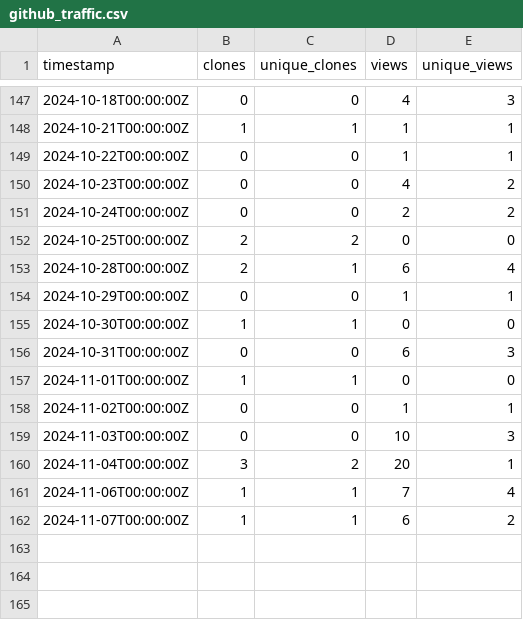
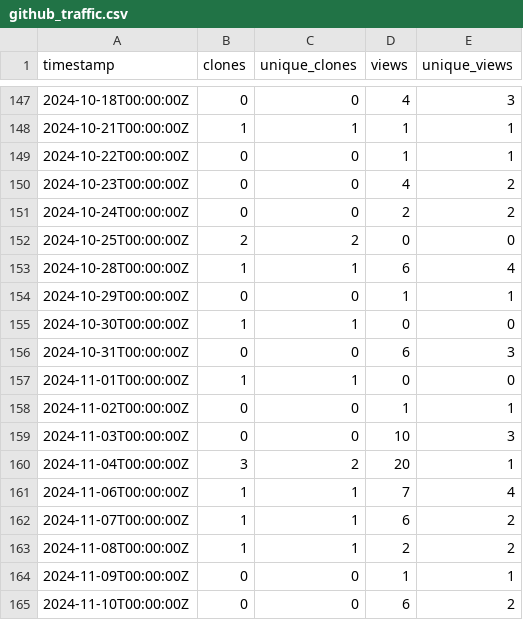
Before and after one commit to ELIXIR-Belgium/elixir-toolkit-theme, a CSV file: github_traffic.csv, drawn as a sheet; only a part is shown, gaps mark what is left out.

Commit message:
Update weekly GitHub stats

```diff
--- a/github_traffic.csv
+++ b/github_traffic.csv
@@ -152,3 +152,3 @@ timestamp,clones,unique_clones,views,unique_views
 2024-10-25T00:00:00Z,2,2,0,0
-2024-10-28T00:00:00Z,2,1,6,4
+2024-10-28T00:00:00Z,1,1,6,4
 2024-10-29T00:00:00Z,0,0,1,1
@@ -162 +162,4 @@ timestamp,clones,unique_clones,views,unique_views
 2024-11-07T00:00:00Z,1,1,6,2
+2024-11-08T00:00:00Z,1,1,2,2
+2024-11-09T00:00:00Z,0,0,1,1
+2024-11-10T00:00:00Z,0,0,6,2
```
